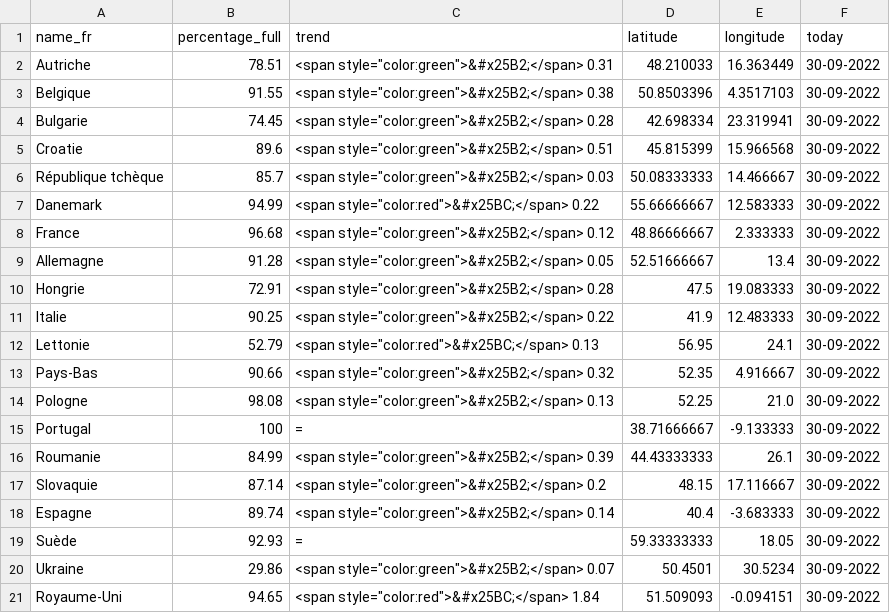
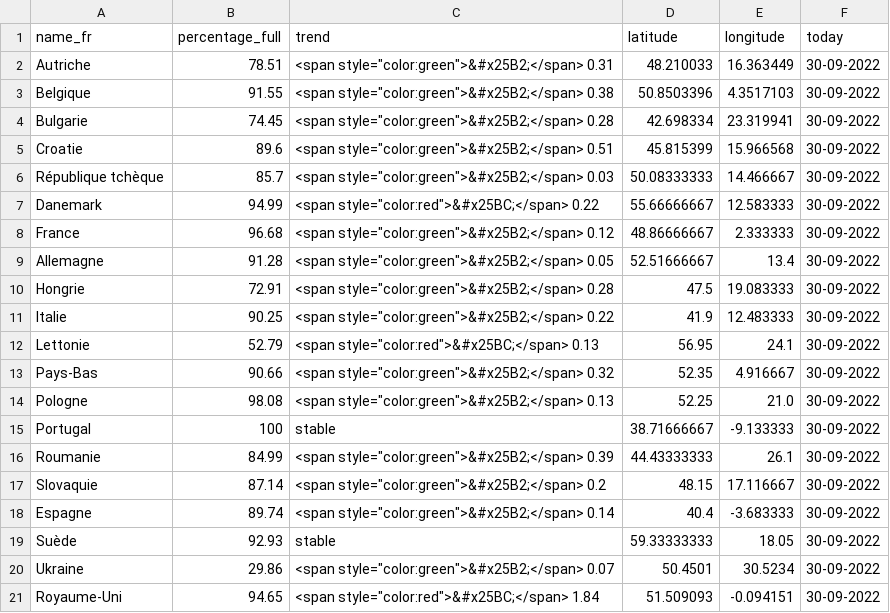
Before and after one commit to amcaw/gas_europe, a CSV file: gas_all.csv, drawn as a sheet.

```diff
--- a/gas_all.csv
+++ b/gas_all.csv
@@ -14,3 +14,3 @@ Pays-Bas,90.66,"<span style=""color:green"">&#x25B2;</span> 0.32",52.35,4.916667
 Pologne,98.08,"<span style=""color:green"">&#x25B2;</span> 0.13",52.25,21.0,30-09-2022
-Portugal,100,=,38.71666667,-9.133333,30-09-2022
+Portugal,100,stable,38.71666667,-9.133333,30-09-2022
 Roumanie,84.99,"<span style=""color:green"">&#x25B2;</span> 0.39",44.43333333,26.1,30-09-2022
@@ -18,3 +18,3 @@ Slovaquie,87.14,"<span style=""color:green"">&#x25B2;</span> 0.2",48.15,17.11666
 Espagne,89.74,"<span style=""color:green"">&#x25B2;</span> 0.14",40.4,-3.683333,30-09-2022
-Suède,92.93,=,59.33333333,18.05,30-09-2022
+Suède,92.93,stable,59.33333333,18.05,30-09-2022
 Ukraine,29.86,"<span style=""color:green"">&#x25B2;</span> 0.07",50.4501,30.5234,30-09-2022
```
